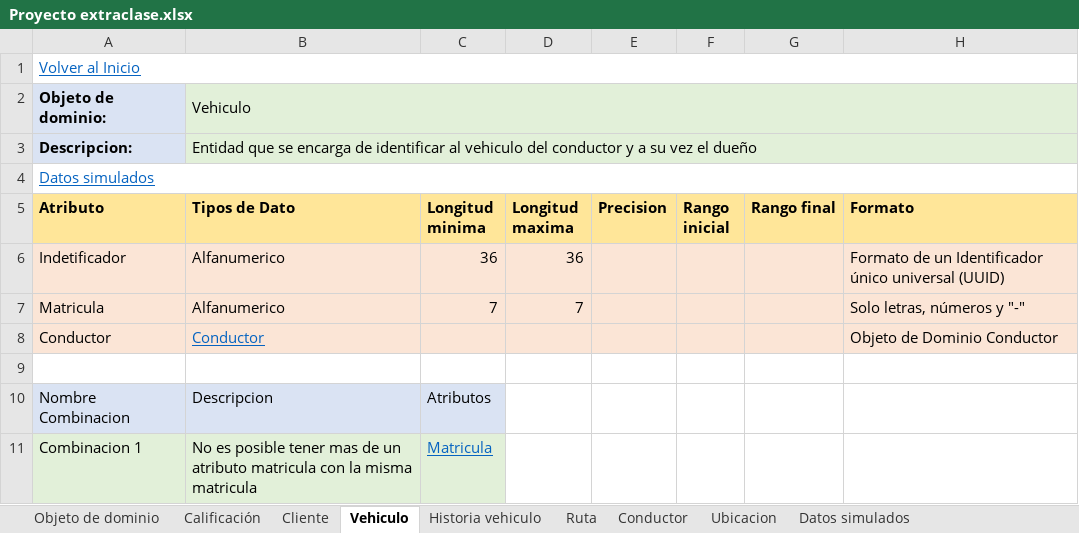
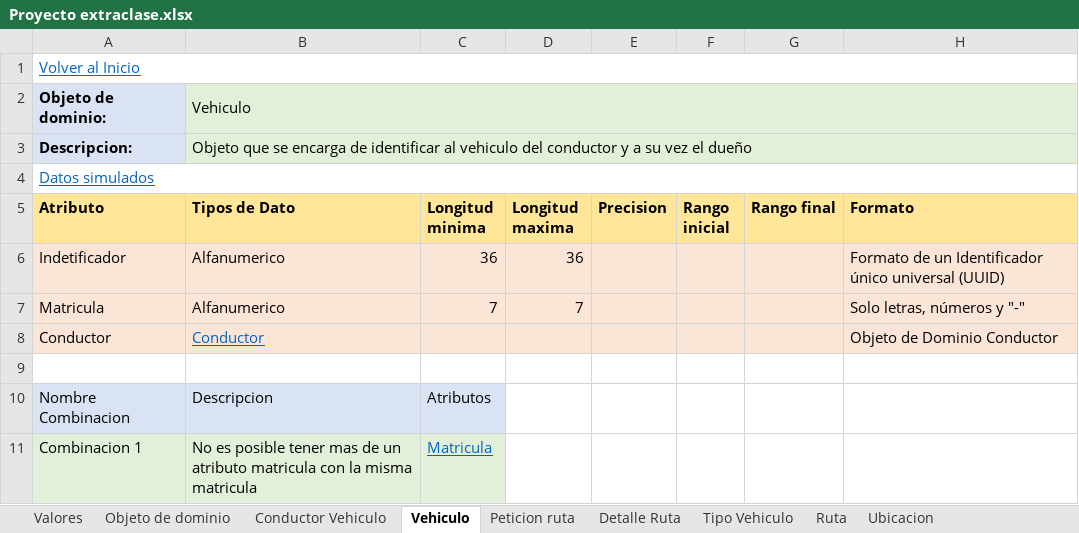
Before and after one commit to federico1605/RepositorioDOO, an Excel workbook: ExtraClase/Modelado de Dominio/Modelo enriquesido/Proyecto extraclase.xlsx, sheet Vehiculo, drawn as a sheet; only a part is shown; values as stored, in another font and other column widths than the file's, no borders; the diff names each change by its address in the sheet, - before the commit and + after, or states it on an @@ line.

Commit message:
Creacion de datos Tipo vehiculo y otros

```diff
--- a/ExtraClase/Modelado de Dominio/Modelo enriquesido/Proyecto extraclase.xlsx (sheet Vehiculo)
+++ b/ExtraClase/Modelado de Dominio/Modelo enriquesido/Proyecto extraclase.xlsx (sheet Vehiculo)
-sheet tab: Historia vehiculo
+sheet tab: Detalle Ruta
@@ sheet tab hidden: Calificación @@
@@ sheet tab hidden: Cliente @@
@@ sheet tab hidden: Conductor @@
@@ sheet tab unhidden: Valores @@
+sheet tab: Conductor Vehiculo
+sheet tab: Peticion ruta
+sheet tab: Tipo Vehiculo
-B3 (Tipos de Dato): Entidad que se…
+B3 (Tipos de Dato): Objeto que se…
```
Also changed, not shown: sheet Datos simulados, sheet Objeto de dominio, sheet Detalle Ruta, sheet Ubicacion, sheet Ruta, formulas that keep their value.
